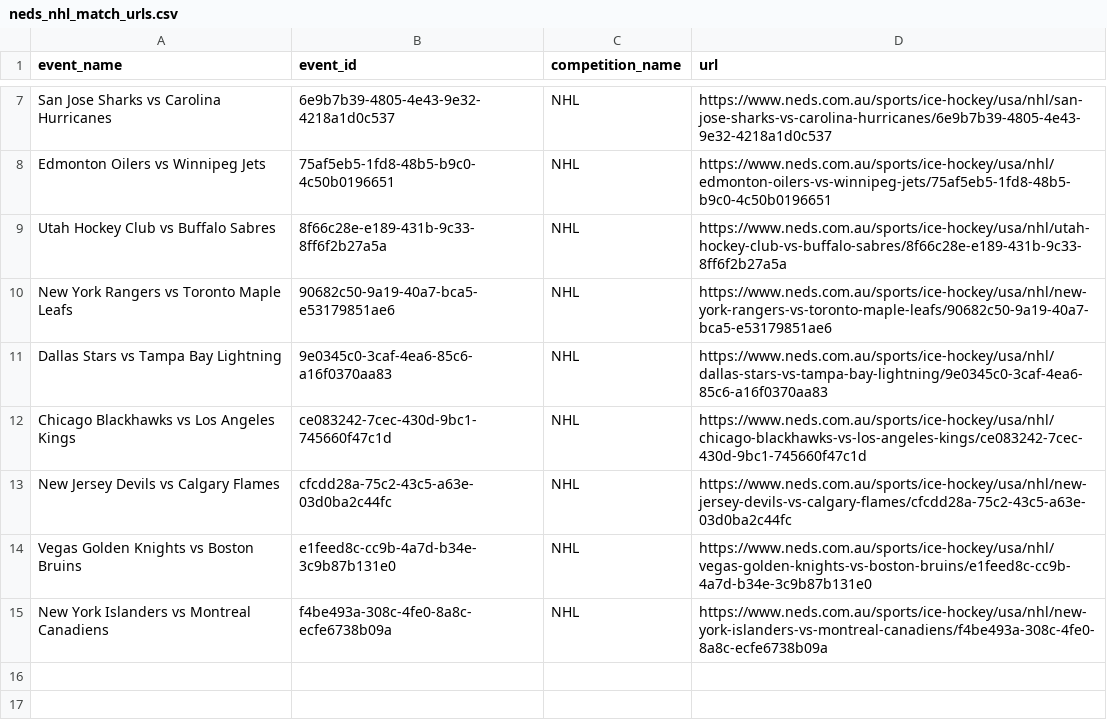
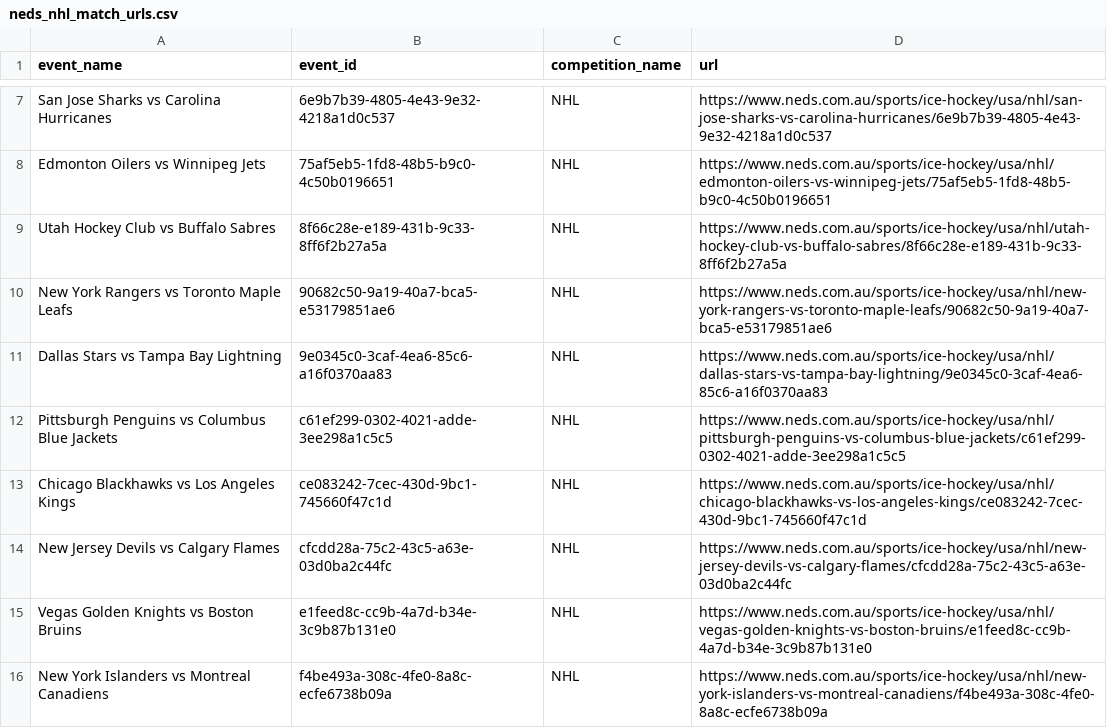
Before and after one commit to jamesbrown1417/NHL, a CSV file: OddsScraper/Neds/neds_nhl_match_urls.csv, drawn as a sheet; only a part is shown, gaps mark what is left out; the diff names each change by its address in the sheet, - before the commit and + after, or states it on an @@ line.

```diff
--- a/OddsScraper/Neds/neds_nhl_match_urls.csv
+++ b/OddsScraper/Neds/neds_nhl_match_urls.csv
+row 12: Pittsburgh Penguins vs Columbus Blue Jackets | c61ef299-0302-4021-adde-3ee298a1c5c5 | NHL | https://www.neds.com.au/sports/ice-hockey/usa/nhl/pittsburgh-penguins-vs-columbus-blue-jackets/c61ef299-0302-4021-adde-3ee298a1c5c5
```
Also changed, not shown: Data/scraped_odds/bet365_player_assists.csv, Data/scraped_odds/bet365_player_points.csv, 49 other files.
